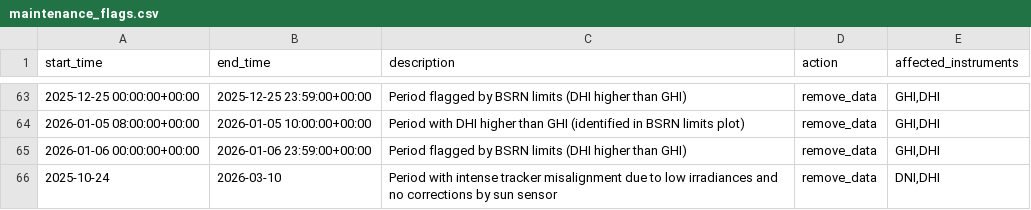
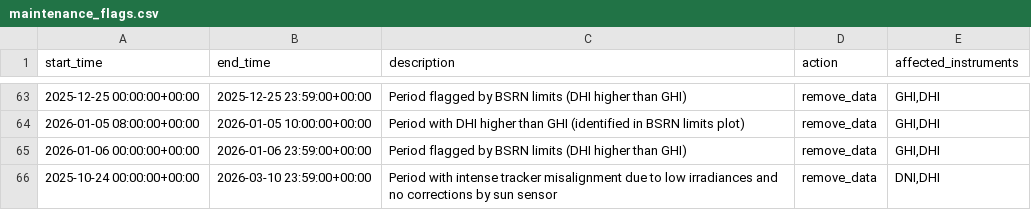
Before and after one commit to AdamRJensen/SARC, a CSV file: logbook_flags/maintenance_flags.csv, drawn as a sheet; only a part is shown, gaps mark what is left out.

Commit message:
added time

```diff
--- a/logbook_flags/maintenance_flags.csv
+++ b/logbook_flags/maintenance_flags.csv
@@ -65,2 +65,2 @@ start_time,end_time,description,action,affected_instruments
 2026-01-06 00:00:00+00:00,2026-01-06 23:59:00+00:00,Period flagged by BSRN limits (DHI higher than GHI),remove_data,"GHI,DHI"
-2025-10-24,2026-03-10,Period with intense tracker misalignment due to low irradiances and no corrections by sun sensor,remove_data,"DNI,DHI"
+2025-10-24 00:00:00+00:00,2026-03-10 23:59:00+00:00,Period with intense tracker misalignment due to low irradiances and no corrections by sun sensor,remove_data,"DNI,DHI"
```
